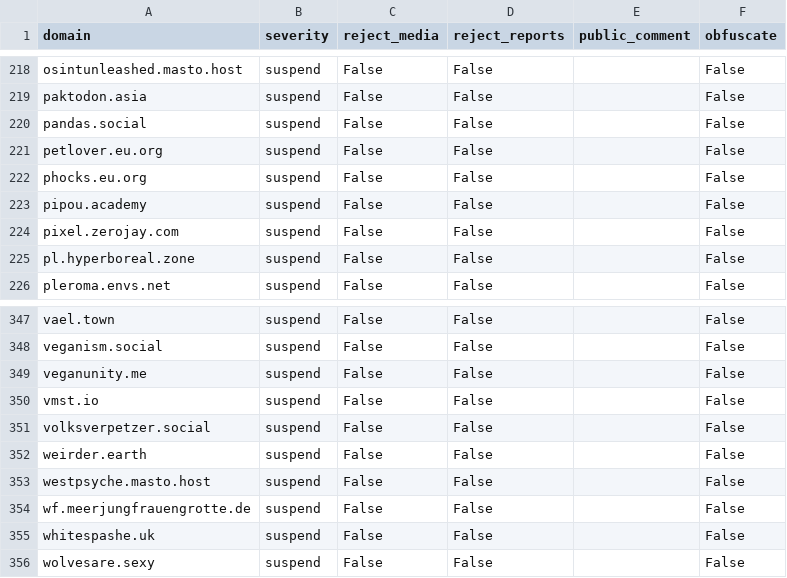
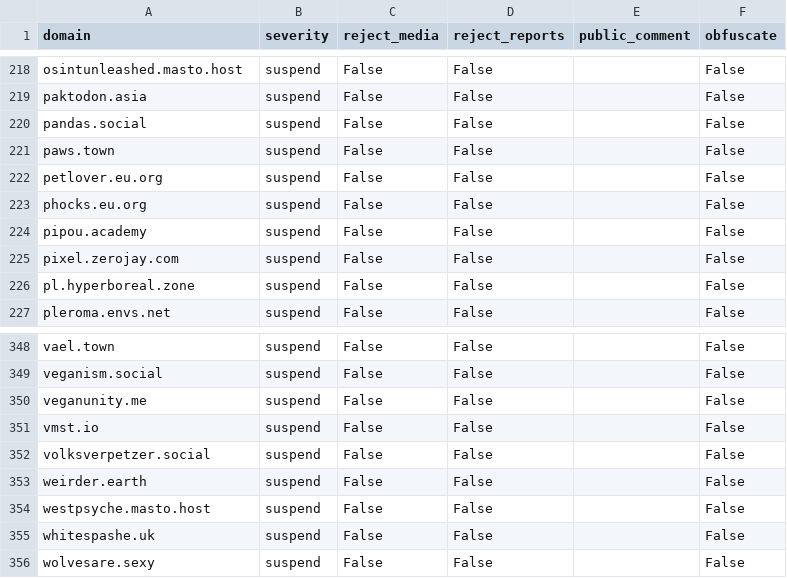
Before and after one commit to kromonos/fedi-health, a CSV file: _unified_tier1_blocklist.csv, drawn as a sheet; only a part is shown, gaps mark what is left out; removed rows and columns are numbered as before the commit, all else as after; the diff names each change by its address in the sheet, - before the commit and + after, or states it on an @@ line.

```diff
--- a/_unified_tier1_blocklist.csv
+++ b/_unified_tier1_blocklist.csv
+row 221: paws.town | suspend | False | False |  | False
-row 354: wf.meerjungfrauengrotte.de | suspend | False | False |  | False
```
Also changed, not shown: _unified_tier2_blocklist.csv.
